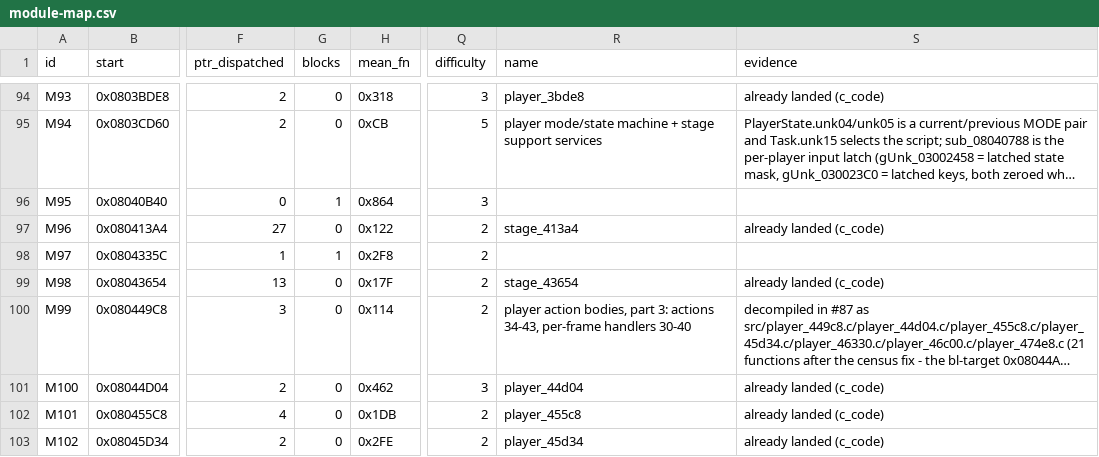
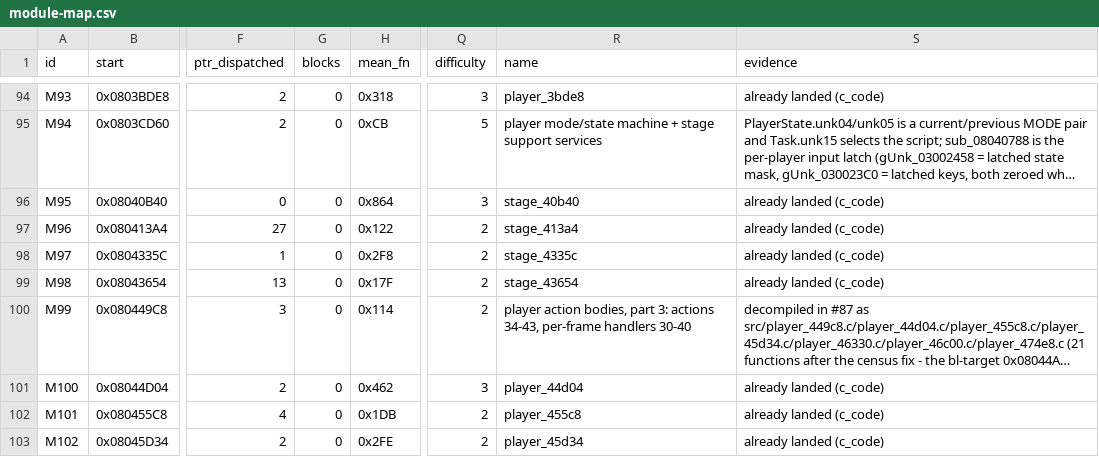
Before and after one commit to overjt/knidl, a CSV file: docs/analysis/module-map.csv, drawn as a sheet; only a part is shown, gaps mark what is left out; long unchanged cells end in …; the diff names each change by its address in the sheet, - before the commit and + after, or states it on an @@ line.

Commit message:
Land M11's two stragglers as C: sub_08040b40 (0x08040B40-0x080413A4, plain) and sub_0804335c (0x0804335C-0x08043654, one commented do/while (0) lever), 2 functions, issue #85

```diff
--- a/docs/analysis/module-map.csv
+++ b/docs/analysis/module-map.csv
-G96 (blocks): 1
+G96 (blocks): 0
-R96 (name): (empty)
+R96 (name): stage_40b40
-S96 (evidence): (empty)
+S96 (evidence): already landed (c_code)
-G98 (blocks): 1
+G98 (blocks): 0
-R98 (name): (empty)
+R98 (name): stage_4335c
-S98 (evidence): (empty)
+S98 (evidence): already landed (c_code)
```
Also changed, not shown: 8 other files.
